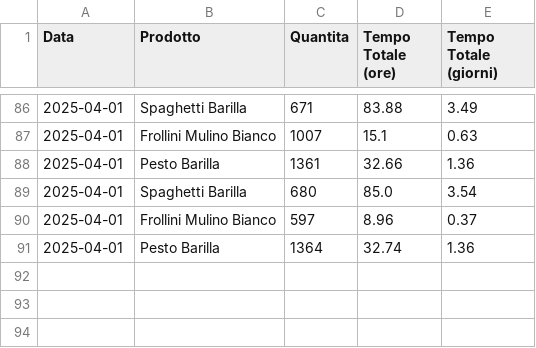
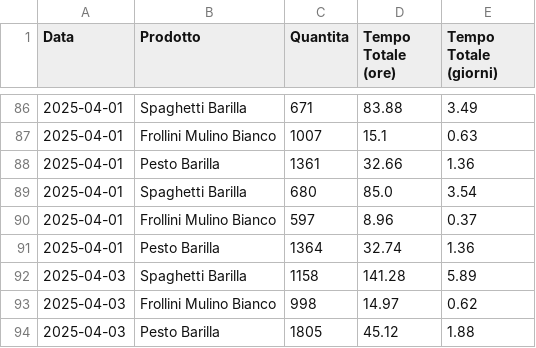
Before and after one commit to abuonom/L31---Simulazione-processo-produttivo-nel-settore-secondario, a CSV file: simulazione_dashboard_barilla/storico_produzione.csv, drawn as a sheet; only a part is shown, gaps mark what is left out; the diff names each change by its address in the sheet, - before the commit and + after, or states it on an @@ line.

```diff
--- a/simulazione_dashboard_barilla/storico_produzione.csv
+++ b/simulazione_dashboard_barilla/storico_produzione.csv
+row 92: 2025-04-03 | Spaghetti Barilla | 1158 | 141.28 | 5.89
+row 93: 2025-04-03 | Frollini Mulino Bianco | 998 | 14.97 | 0.62
+row 94: 2025-04-03 | Pesto Barilla | 1805 | 45.12 | 1.88
```
Also changed, not shown: 5 other files.
